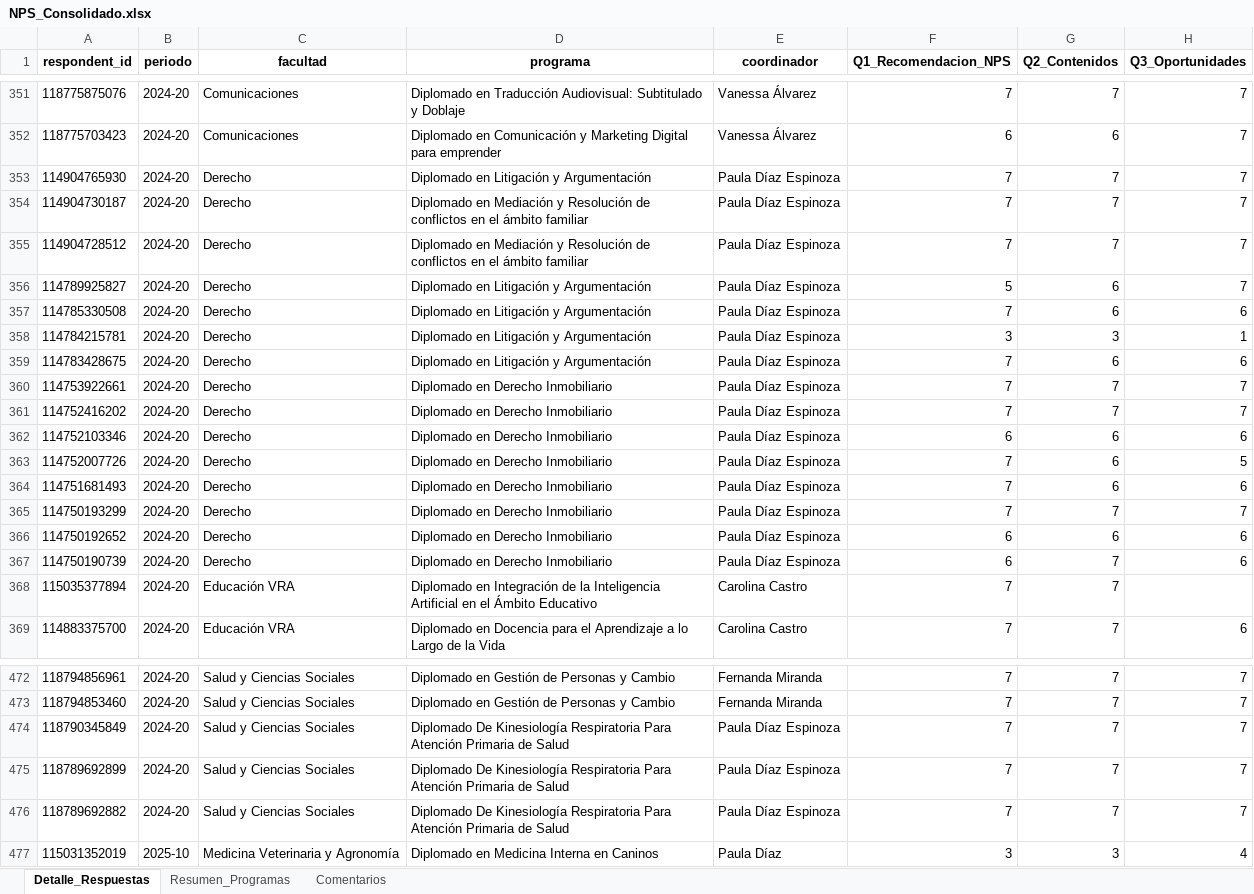
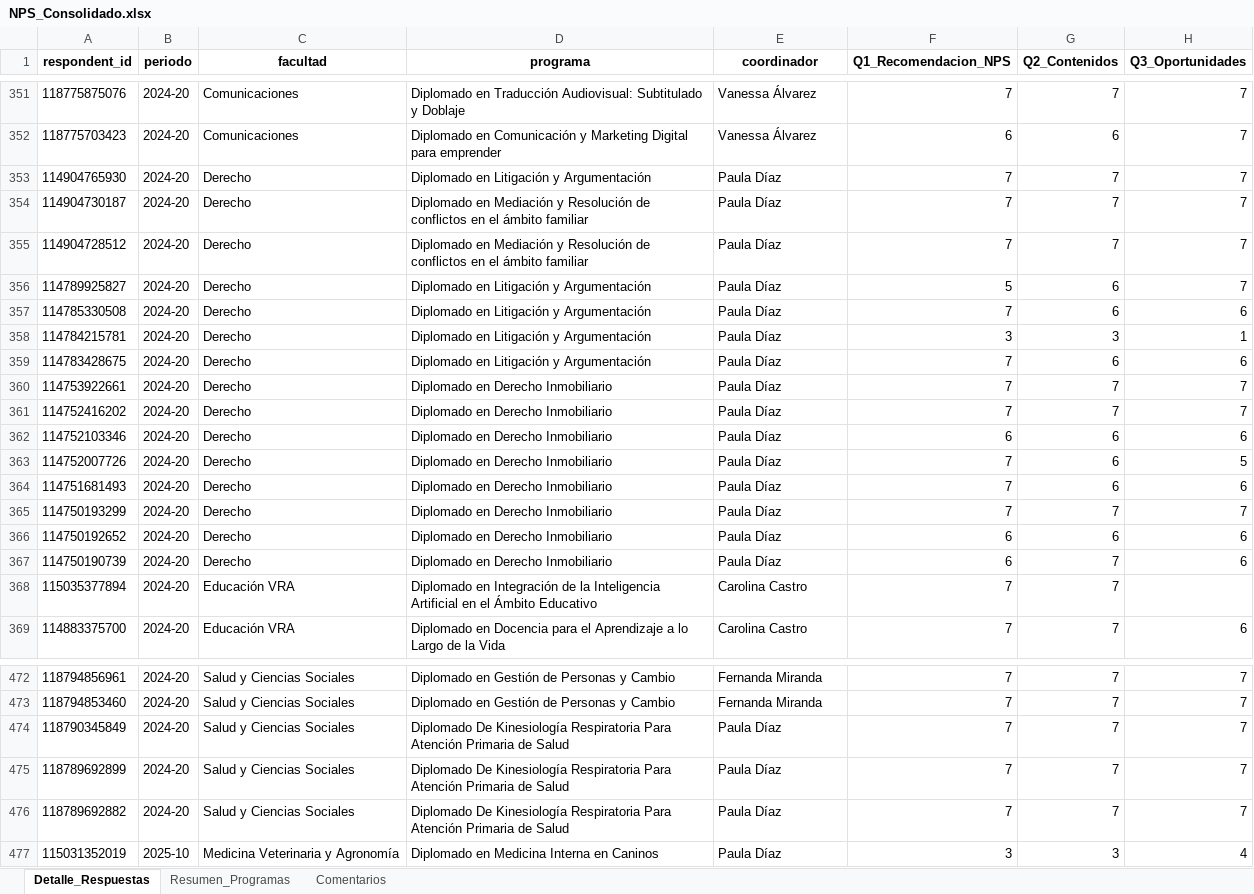
Before and after one commit to Romanser777/nps-dashboard-udla, an Excel workbook: NPS_Consolidado.xlsx, sheet Detalle_Respuestas, drawn as a sheet; only a part is shown, gaps mark what is left out; values as stored, in another font and other column widths than the file's, no borders; the diff covers the shown part only; the diff names each change by its address in the sheet, - before the commit and + after, or states it on an @@ line.

```diff
--- a/NPS_Consolidado.xlsx (sheet Detalle_Respuestas)
+++ b/NPS_Consolidado.xlsx (sheet Detalle_Respuestas)
-E353:E367 (coordinador): Paula Díaz Espinoza
+E353:E367 (coordinador): Paula Díaz
-E474:E476 (coordinador): Paula Díaz Espinoza
+E474:E476 (coordinador): Paula Díaz
```
Also changed, not shown: 7 edited cells elsewhere in this sheet, sheet Comentarios, 4 other files.
